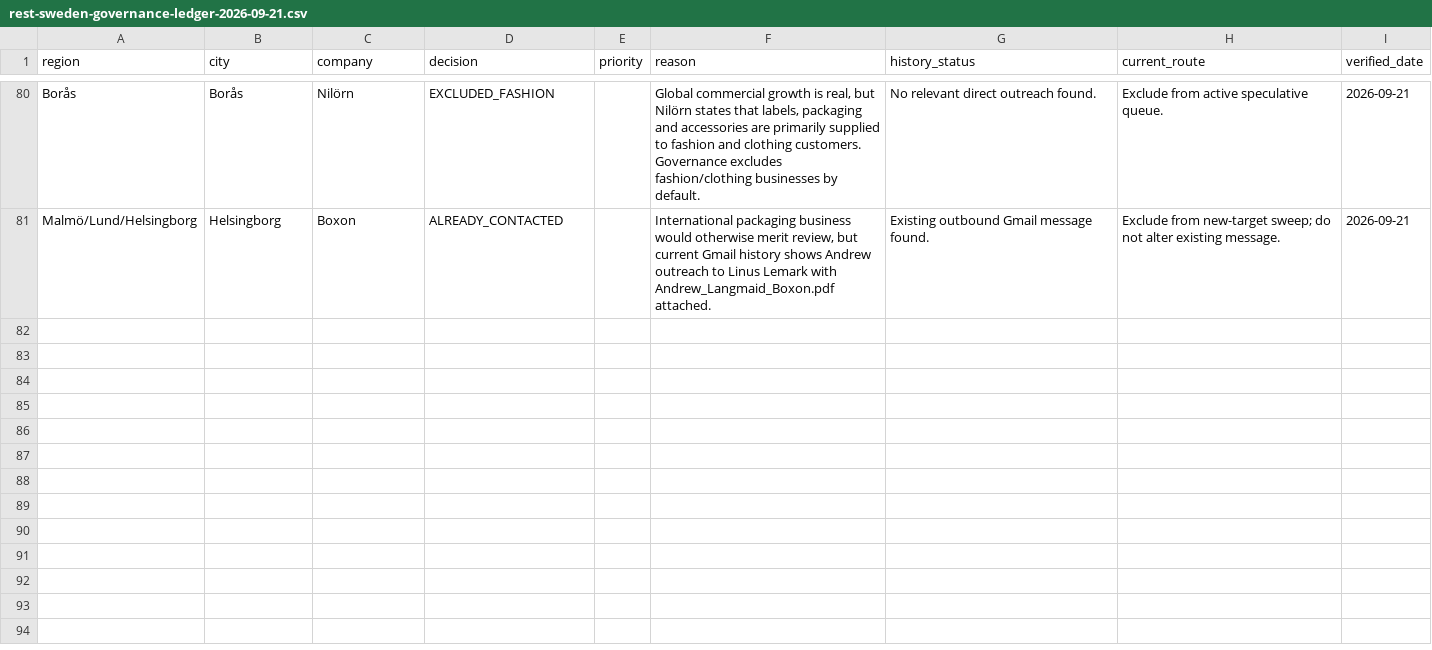
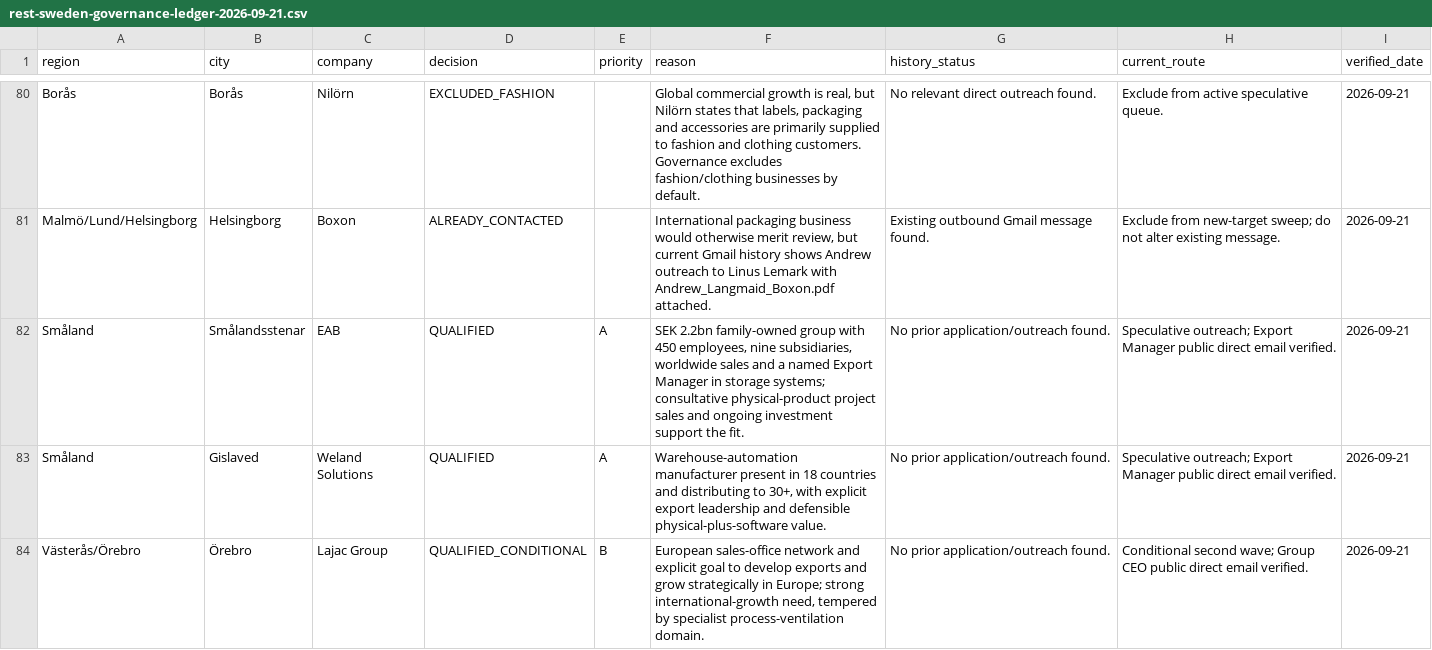
Before and after one commit to Pomeroi9Langmaid/Job-Hunting, a CSV file: data/rest-sweden-governance-ledger-2026-09-21.csv, drawn as a sheet; only a part is shown, gaps mark what is left out; the diff covers the shown part only; the diff names each change by its address in the sheet, - before the commit and + after, or states it on an @@ line.

Commit message:
Extend Sweden governance with industrial exporter pass

```diff
--- a/data/rest-sweden-governance-ledger-2026-09-21.csv
+++ b/data/rest-sweden-governance-ledger-2026-09-21.csv
+row 82: Småland | Smålandsstenar | EAB | QUALIFIED | A | SEK 2.2bn family-owned group with 450 employees, nine subsidiaries, worldwide sales and a named Export Manager in storage systems; consultative physical-product project sales and ongoing investment support the fit. | No prior application/outreach found. | Speculative outreach; Export Manager public direct email verified. | 2026-09-21
+row 83: Småland | Gislaved | Weland Solutions | QUALIFIED | A | Warehouse-automation manufacturer present in 18 countries and distributing to 30+, with explicit export leadership and defensible physical-plus-software value. | No prior application/outreach found. | Speculative outreach; Export Manager public direct email verified. | 2026-09-21
+row 84: Västerås/Örebro | Örebro | Lajac Group | QUALIFIED_CONDITIONAL | B | European sales-office network and explicit goal to develop exports and grow strategically in Europe; strong international-growth need, tempered by specialist process-ventilation domain. | No prior application/outreach found. | Conditional second wave; Group CEO public direct email verified. | 2026-09-21
```
Also changed, not shown: 3 added rows elsewhere in this file.
